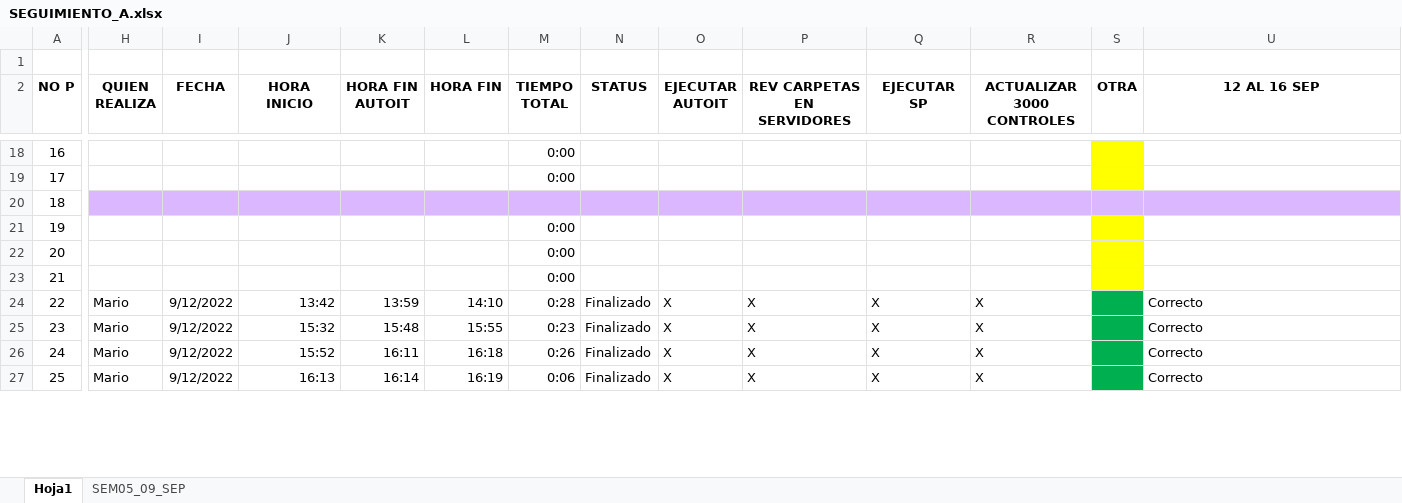
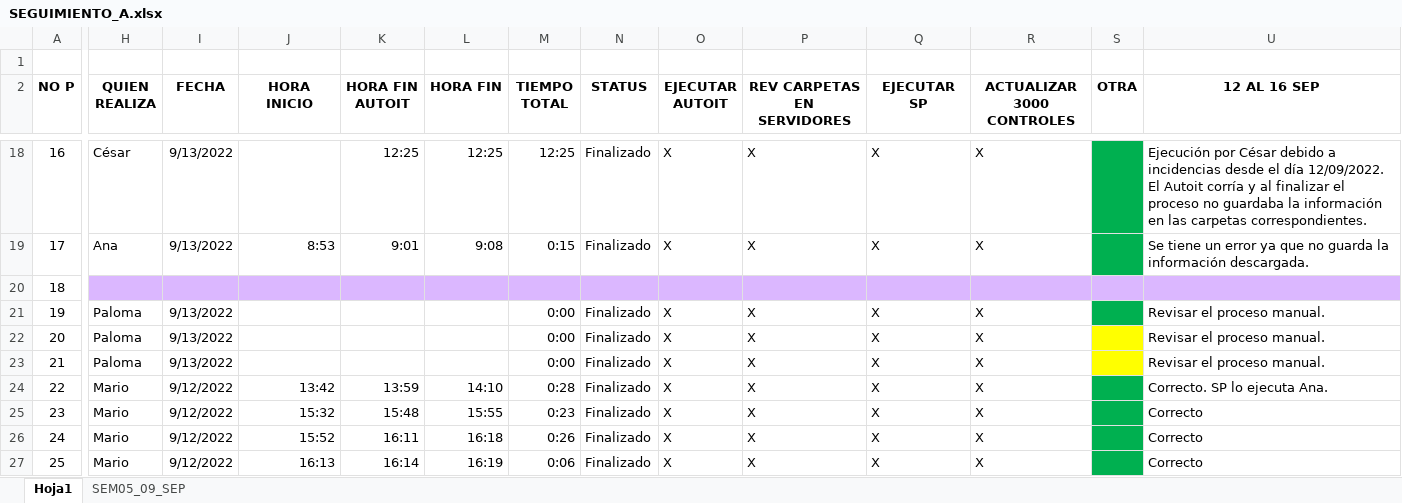
Before and after one commit to re307Desarrollo/DocEjecucionBots, an Excel workbook: SEGUIMIENTO_A.xlsx, sheet Hoja1, drawn as a sheet; only a part is shown, gaps mark what is left out; values as stored, in another font and other column widths than the file's, no borders; the diff covers the shown part only; the diff names each change by its address in the sheet, - before the commit and + after, or states it on an @@ line.

Commit message:
Actividades13092022
Proyectos que se ejecutaron el día 13092022 mas la bitacora de incidencias

```diff
--- a/SEGUIMIENTO_A.xlsx (sheet Hoja1)
+++ b/SEGUIMIENTO_A.xlsx (sheet Hoja1)
-H18 (QUIEN REALIZA): (empty)
+H18 (QUIEN REALIZA): César
-I18:I19 (FECHA): (empty)
+I18:I19 (FECHA): 9/13/2022
-K18 (HORA FIN AUTOIT): (empty)
+K18 (HORA FIN AUTOIT): 12:25
-L18 (HORA FIN): (empty)
+L18 (HORA FIN): 12:25
-M18 (TIEMPO TOTAL): 0:00
+M18 (TIEMPO TOTAL): 12:25
-N18:N19 (STATUS): (empty)
+N18:N19 (STATUS): Finalizado
-O18:O19 (EJECUTAR AUTOIT): (empty)
+O18:O19 (EJECUTAR AUTOIT): X
-P18:P19 (REV CARPETAS EN SERVIDORES): (empty)
+P18:P19 (REV CARPETAS EN SERVIDORES): X
-Q18:Q19 (EJECUTAR SP): (empty)
+Q18:Q19 (EJECUTAR SP): X
-R18:R19 (ACTUALIZAR 3000 CONTROLES): (empty)
+R18:R19 (ACTUALIZAR 3000 CONTROLES): X
-S18:S19 fill: #FFFF00
+S18:S19 fill: #00B050
-U18 (12 AL 16 SEP): (empty)
+U18 (12 AL 16 SEP): Ejecución por César debido a incidencias desde el día 12/09/2022. El Autoit corría y al finalizar el proceso no guardaba la información en las carpetas correspondientes.
-H19 (QUIEN REALIZA): (empty)
+H19 (QUIEN REALIZA): Ana
-J19 (HORA INICIO): (empty)
+J19 (HORA INICIO): 8:53
-K19 (HORA FIN AUTOIT): (empty)
+K19 (HORA FIN AUTOIT): 9:01
-L19 (HORA FIN): (empty)
+L19 (HORA FIN): 9:08
-M19 (TIEMPO TOTAL): 0:00
+M19 (TIEMPO TOTAL): 0:15
-U19 (12 AL 16 SEP): (empty)
+U19 (12 AL 16 SEP): Se tiene un error ya que no guarda la información descargada.
-H21:H23 (QUIEN REALIZA): (empty)
+H21:H23 (QUIEN REALIZA): Paloma
-I21:I23 (FECHA): (empty)
+I21:I23 (FECHA): 9/13/2022
-N21:N23 (STATUS): (empty)
+N21:N23 (STATUS): Finalizado
-O21:O23 (EJECUTAR AUTOIT): (empty)
+O21:O23 (EJECUTAR AUTOIT): X
-P21:P23 (REV CARPETAS EN SERVIDORES): (empty)
+P21:P23 (REV CARPETAS EN SERVIDORES): X
-Q21:Q23 (EJECUTAR SP): (empty)
+Q21:Q23 (EJECUTAR SP): X
-R21:R23 (ACTUALIZAR 3000 CONTROLES): (empty)
+R21:R23 (ACTUALIZAR 3000 CONTROLES): X
-S21 fill: #FFFF00
+S21 fill: #00B050
-U21:U23 (12 AL 16 SEP): (empty)
+U21:U23 (12 AL 16 SEP): Revisar el proceso manual.
-U24 (12 AL 16 SEP): Correcto
+U24 (12 AL 16 SEP): Correcto. SP lo ejecuta Ana.
```
Also changed, not shown: 183 edited cells and cell formats elsewhere in this sheet, hidden cells, Bitacora Incidencias_A.xlsx.
